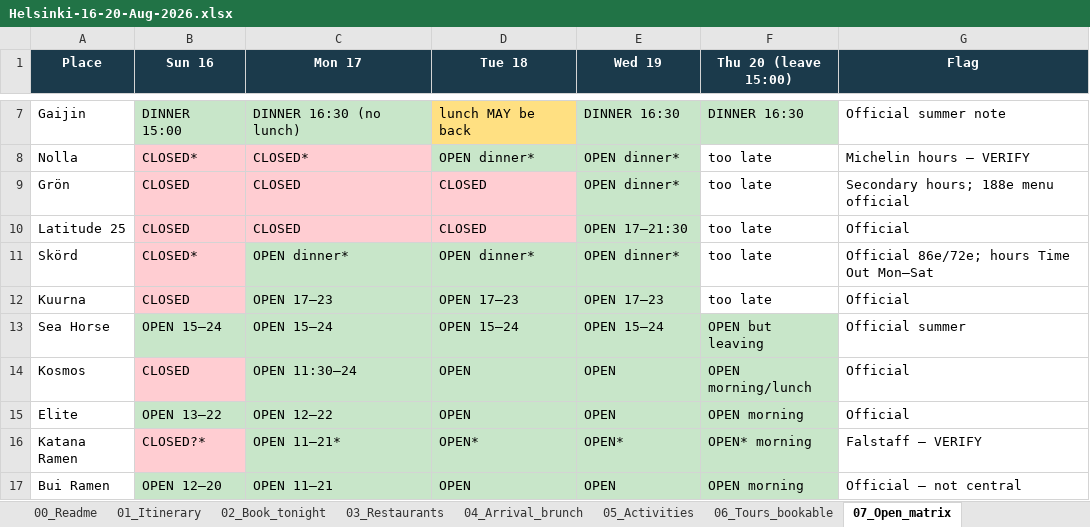
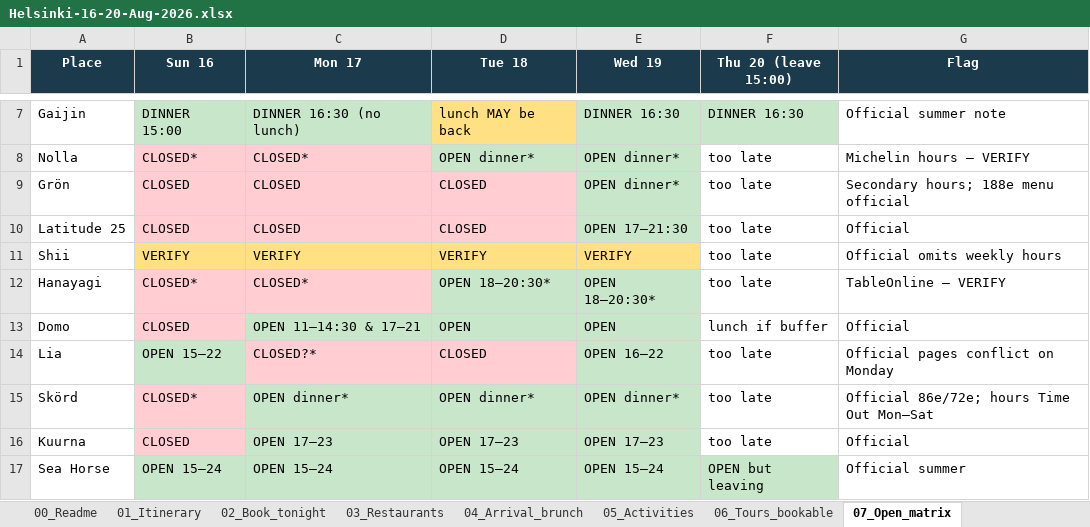
Before and after one commit to bobshenruililin/sidequest-atlas, an Excel workbook: docs/helsinki-aug-2026/Helsinki-16-20-Aug-2026.xlsx, sheet 07_Open_matrix, drawn as a sheet; only a part is shown, gaps mark what is left out; the shorter side is filled out with more unchanged rows; values as stored, in another font and other column widths than the file's, no borders; the diff names each change by its address in the sheet, - before the commit and + after, or states it on an @@ line.

```diff
--- a/docs/helsinki-aug-2026/Helsinki-16-20-Aug-2026.xlsx (sheet 07_Open_matrix)
+++ b/docs/helsinki-aug-2026/Helsinki-16-20-Aug-2026.xlsx (sheet 07_Open_matrix)
+row 11: Shii | VERIFY | VERIFY | VERIFY | VERIFY | too late | Official omits weekly hours
+row 12: Hanayagi | CLOSED* | CLOSED* | OPEN 18–20:30* | OPEN 18–20:30* | too late | TableOnline — VERIFY
+row 13: Domo | CLOSED | OPEN 11–14:30 & 17–21 | OPEN | OPEN | lunch if buffer | Official
+row 14: Lia | OPEN 15–22 | CLOSED?* | CLOSED | OPEN 16–22 | too late | Official pages conflict on Monday
```
Also changed, not shown: sheet 03_Restaurants, sheet 10_Sources, sheet 02_Book_tonight, 8 other files.
